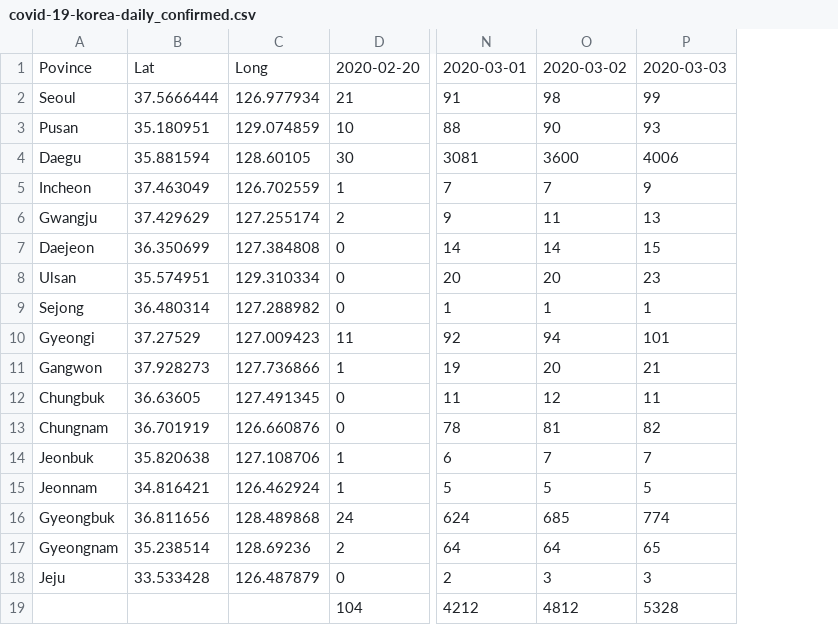
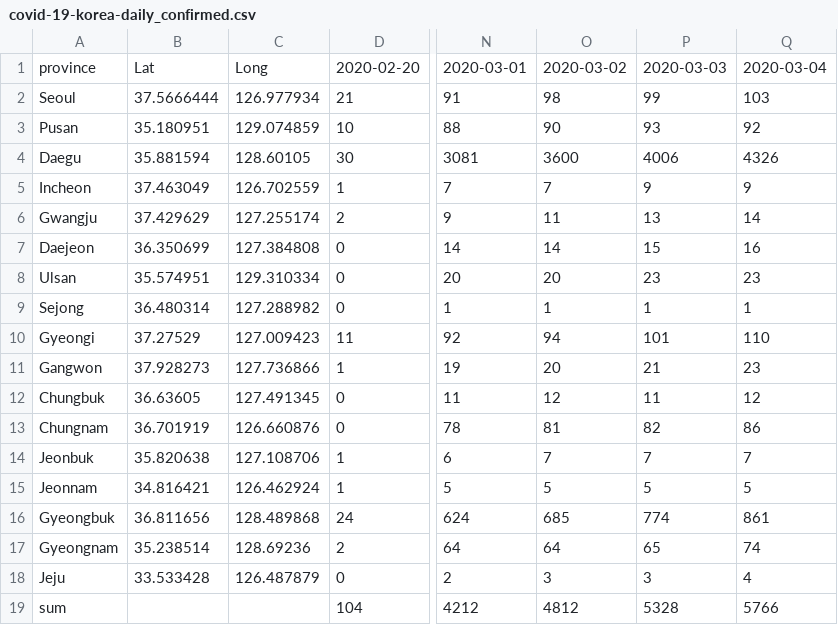
Before and after one commit to modu-data/covid_19_Korea, a CSV file: covid-19-korea-daily_confirmed.csv, drawn as a sheet; only a part is shown, gaps mark what is left out; the diff names each change by its address in the sheet, - before the commit and + after, or states it on an @@ line.

```diff
--- a/covid-19-korea-daily_confirmed.csv
+++ b/covid-19-korea-daily_confirmed.csv
+column Q, rows 1-19: 2020-03-04 | 103 | 92 | 4326 | 9 | 14 | 16 | 23 | 1 | 110 | 23 | 12 | 86 | 7 | 5 | 861 | 74 | 4 | 5766
-A1: Povince
+A1: province
-A19: (empty)
+A19: sum
```
Also changed, not shown: covid-19-korea-daily_total.csv.
